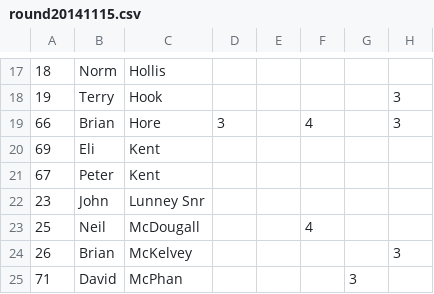
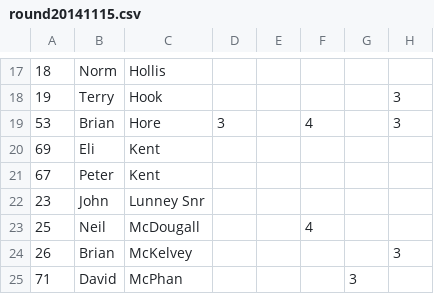
Before and after one commit to keithpitty/skinners2, a CSV file: db/input_data/round20141115.csv, drawn as a sheet; only a part is shown, gaps mark what is left out; the diff names each change by its address in the sheet, - before the commit and + after, or states it on an @@ line.

Commit message:
Fix error in input data.

```diff
--- a/db/input_data/round20141115.csv
+++ b/db/input_data/round20141115.csv
-A19: 66
+A19: 53
```
Also changed, not shown: db/input_data/round20141122.csv, db/input_data/round20141129.csv, 11 other files.
